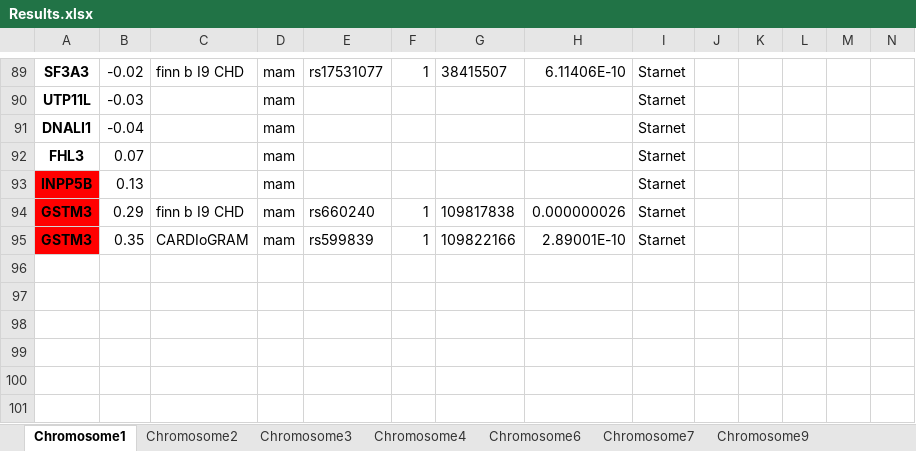
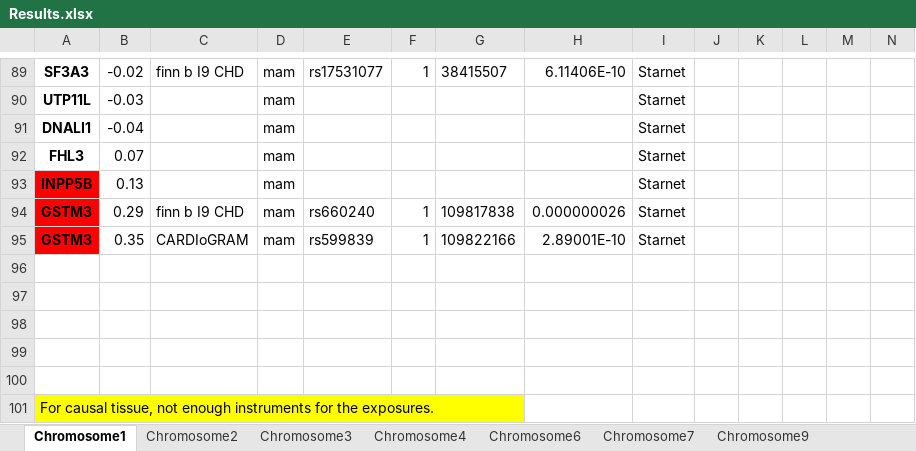
Before and after one commit to mariyam-khan/Causal_genes_GWAS_loci_CAD, an Excel workbook: Results.xlsx, sheet Chromosome1, drawn as a sheet; only a part is shown, gaps mark what is left out; values as stored, in another font and other column widths than the file's, no borders; rows hold the shown columns only; the diff names each change by its address in the sheet, - before the commit and + after, or states it on an @@ line.

```diff
--- a/Results.xlsx (sheet Chromosome1)
+++ b/Results.xlsx (sheet Chromosome1)
+row 96: (empty)
+row 97: (empty)
+row 98: (empty)
+row 99: (empty)
+row 100: (empty)
+row 101: For causal tissue, not enough instruments for the exposures.
```
Also changed, not shown: sheet Chromosome3, sheet Chromosome21.
